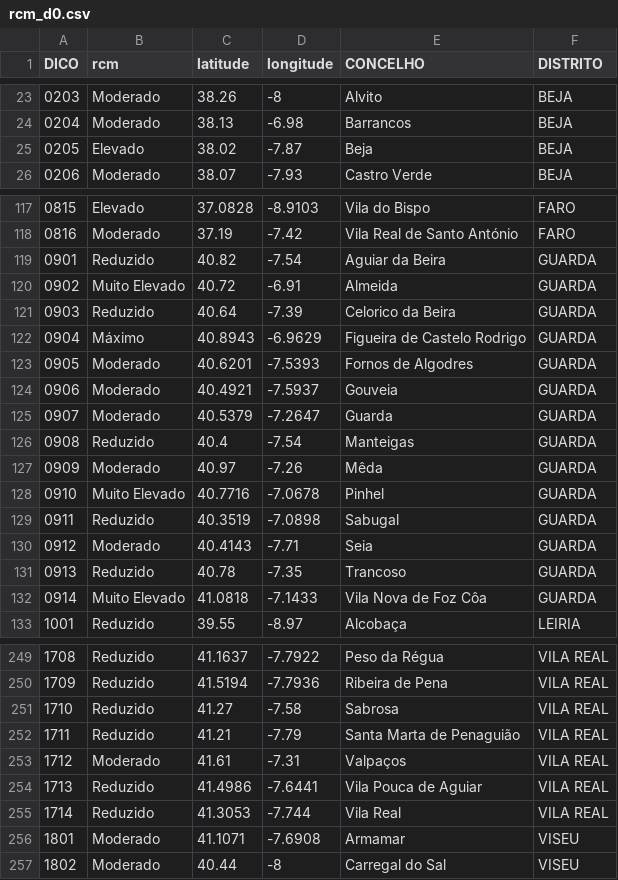
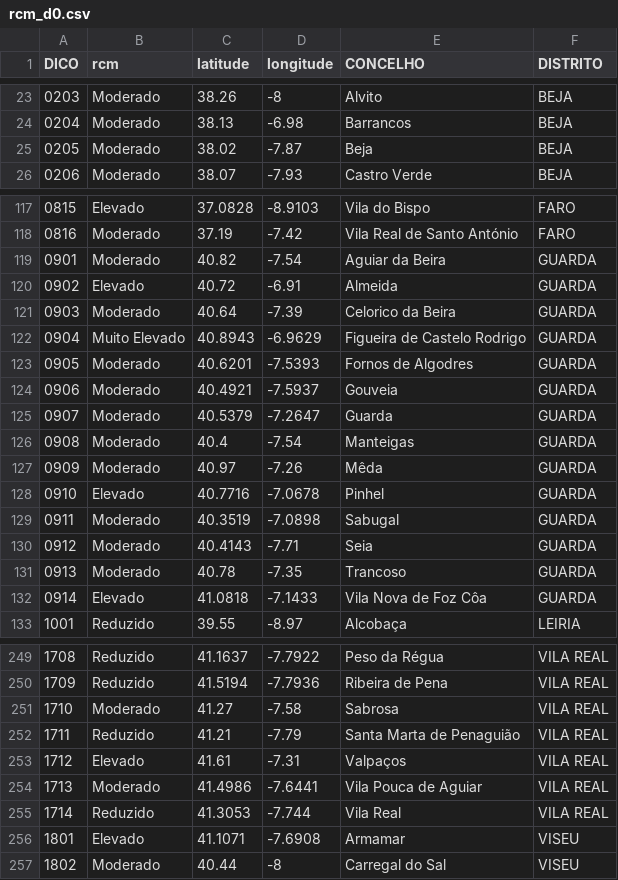
Before and after one commit to CatiaBarros/rcm-scheduler, a CSV file: rcm_d0.csv, drawn as a sheet; only a part is shown, gaps mark what is left out; the diff covers the shown part only.

```diff
--- a/rcm_d0.csv
+++ b/rcm_d0.csv
@@ -24,3 +24,3 @@ DICO,rcm,latitude,longitude,CONCELHO,DISTRITO
 0204,Moderado,38.13,-6.98,Barrancos,BEJA
-0205,Elevado,38.02,-7.87,Beja,BEJA
+0205,Moderado,38.02,-7.87,Beja,BEJA
 0206,Moderado,38.07,-7.93,Castro Verde,BEJA
@@ -118,6 +118,6 @@ DICO,rcm,latitude,longitude,CONCELHO,DISTRITO
 0816,Moderado,37.19,-7.42,Vila Real de Santo António,FARO
-0901,Reduzido,40.82,-7.54,Aguiar da Beira,GUARDA
-0902,Muito Elevado,40.72,-6.91,Almeida,GUARDA
-0903,Reduzido,40.64,-7.39,Celorico da Beira,GUARDA
-0904,Máximo,40.8943,-6.9629,Figueira de Castelo Rodrigo,GUARDA
+0901,Moderado,40.82,-7.54,Aguiar da Beira,GUARDA
+0902,Elevado,40.72,-6.91,Almeida,GUARDA
+0903,Moderado,40.64,-7.39,Celorico da Beira,GUARDA
+0904,Muito Elevado,40.8943,-6.9629,Figueira de Castelo Rodrigo,GUARDA
 0905,Moderado,40.6201,-7.5393,Fornos de Algodres,GUARDA
@@ -125,9 +125,9 @@ DICO,rcm,latitude,longitude,CONCELHO,DISTRITO
 0907,Moderado,40.5379,-7.2647,Guarda,GUARDA
-0908,Reduzido,40.4,-7.54,Manteigas,GUARDA
+0908,Moderado,40.4,-7.54,Manteigas,GUARDA
 0909,Moderado,40.97,-7.26,Mêda,GUARDA
-0910,Muito Elevado,40.7716,-7.0678,Pinhel,GUARDA
-0911,Reduzido,40.3519,-7.0898,Sabugal,GUARDA
+0910,Elevado,40.7716,-7.0678,Pinhel,GUARDA
+0911,Moderado,40.3519,-7.0898,Sabugal,GUARDA
 0912,Moderado,40.4143,-7.71,Seia,GUARDA
-0913,Reduzido,40.78,-7.35,Trancoso,GUARDA
-0914,Muito Elevado,41.0818,-7.1433,Vila Nova de Foz Côa,GUARDA
+0913,Moderado,40.78,-7.35,Trancoso,GUARDA
+0914,Elevado,41.0818,-7.1433,Vila Nova de Foz Côa,GUARDA
 1001,Reduzido,39.55,-8.97,Alcobaça,LEIRIA
@@ -250,8 +250,8 @@ DICO,rcm,latitude,longitude,CONCELHO,DISTRITO
 1709,Reduzido,41.5194,-7.7936,Ribeira de Pena,VILA REAL
-1710,Reduzido,41.27,-7.58,Sabrosa,VILA REAL
+1710,Moderado,41.27,-7.58,Sabrosa,VILA REAL
 1711,Reduzido,41.21,-7.79,Santa Marta de Penaguião,VILA REAL
-1712,Moderado,41.61,-7.31,Valpaços,VILA REAL
-1713,Reduzido,41.4986,-7.6441,Vila Pouca de Aguiar,VILA REAL
+1712,Elevado,41.61,-7.31,Valpaços,VILA REAL
+1713,Moderado,41.4986,-7.6441,Vila Pouca de Aguiar,VILA REAL
 1714,Reduzido,41.3053,-7.744,Vila Real,VILA REAL
-1801,Moderado,41.1071,-7.6908,Armamar,VISEU
+1801,Elevado,41.1071,-7.6908,Armamar,VISEU
 1802,Moderado,40.44,-8,Carregal do Sal,VISEU
```
Also changed, not shown: 40 edited cells elsewhere in this file.
